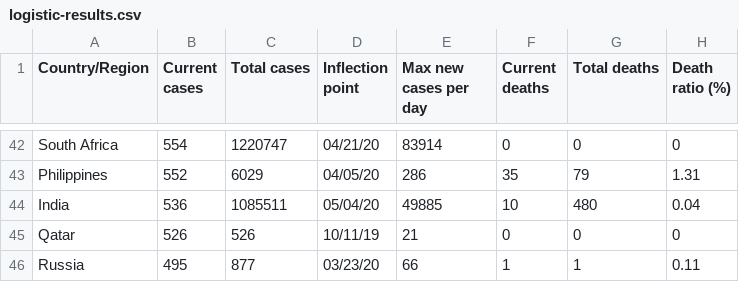
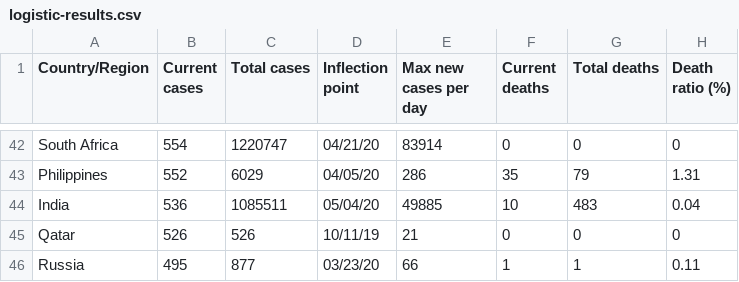
Before and after one commit to VincentStimper/COVID-19-modeling, a CSV file: logistic-results.csv, drawn as a sheet; only a part is shown, gaps mark what is left out; the diff covers the shown part only.

Commit message:
More realistic initialization for the number of deaths choosen

```diff
--- a/logistic-results.csv
+++ b/logistic-results.csv
@@ -43,3 +43,3 @@ South Africa,554,1220747,04/21/20,83914,0,0,0
 Philippines,552,6029,04/05/20,286,35,79,1.31
-India,536,1085511,05/04/20,49885,10,480,0.04
+India,536,1085511,05/04/20,49885,10,483,0.04
 Qatar,526,526,10/11/19,21,0,0,0
```
Also changed, not shown: 29 edited cells elsewhere in this file, 3 other files.
